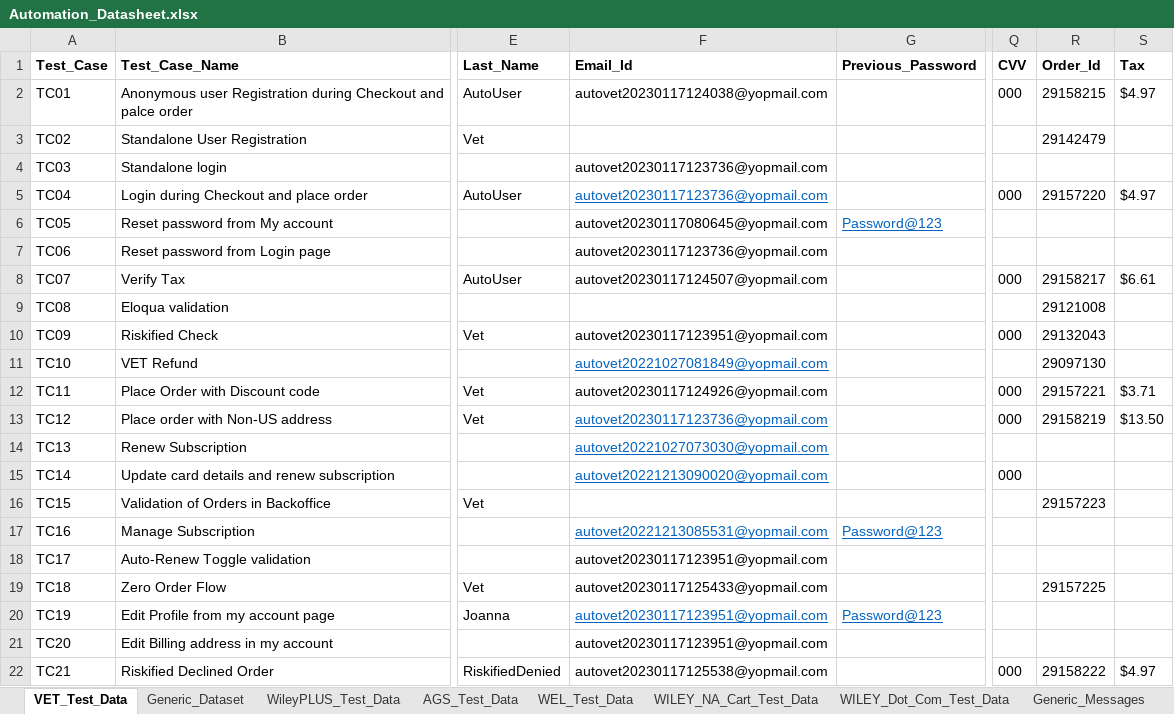
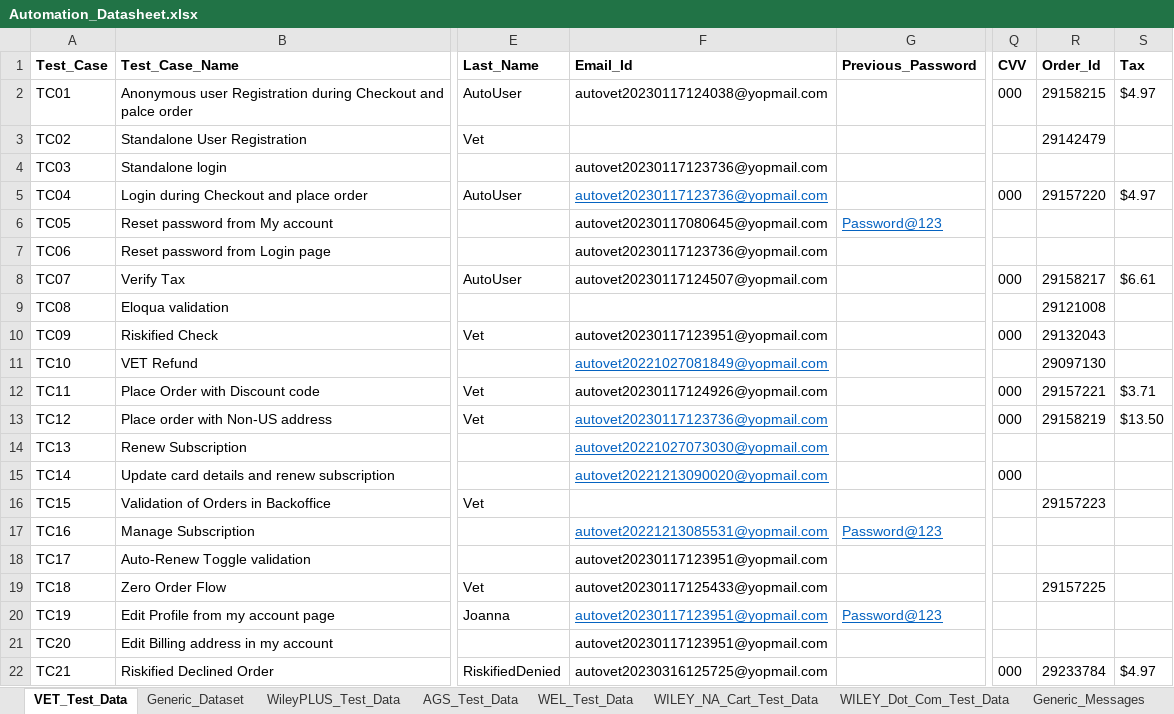
Before and after one commit to gsaha99/Ecommerce_QA, an Excel workbook: Test Data/Automation_Datasheet.xlsx, sheet VET_Test_Data, drawn as a sheet; only a part is shown, gaps mark what is left out; values as stored, in another font and other column widths than the file's, no borders; the diff names each change by its address in the sheet, - before the commit and + after, or states it on an @@ line.

```diff
--- a/Test Data/Automation_Datasheet.xlsx (sheet VET_Test_Data)
+++ b/Test Data/Automation_Datasheet.xlsx (sheet VET_Test_Data)
-F22 (Email_Id): autovet20230117125538@yopmail.com
+F22 (Email_Id): autovet20230316125725@yopmail.com
-R22 (Order_Id): 29158222
+R22 (Order_Id): 29233784
```
Also changed, not shown: sheet AGS_Test_Data, 20 other files.
